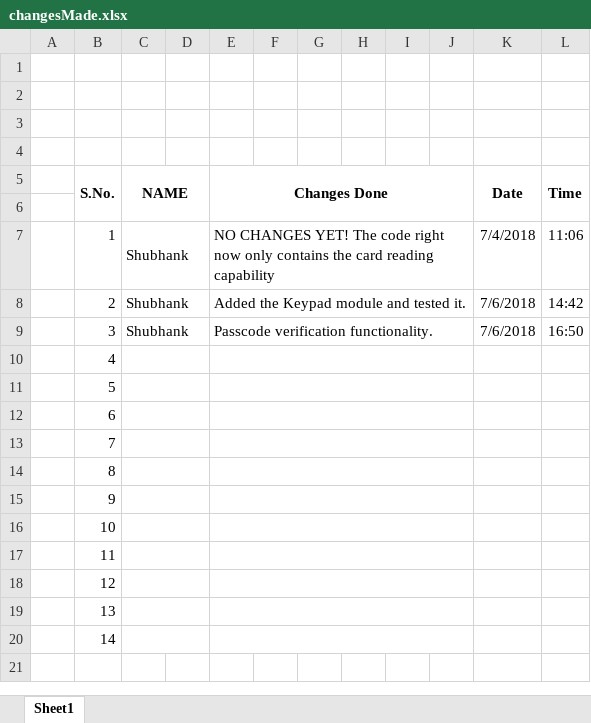
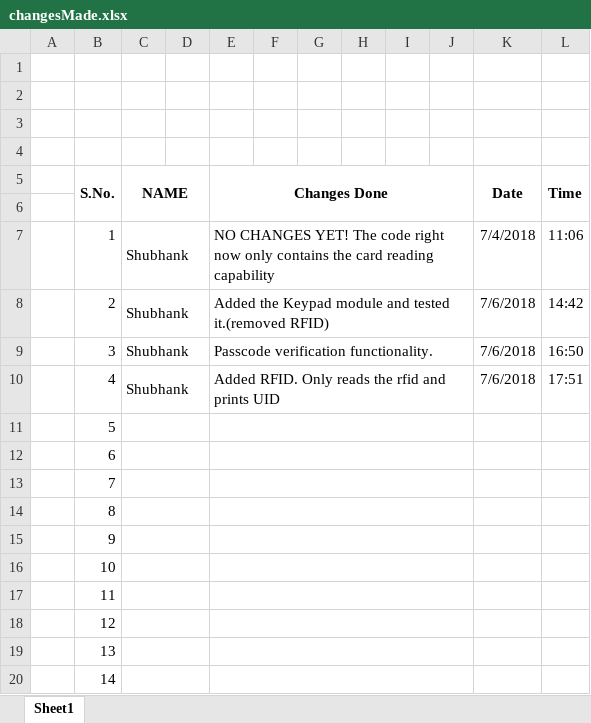
Before and after one commit to Shubhankt1/DoorLock, an Excel workbook: changesMade.xlsx, sheet Sheet1, drawn as a sheet; values as stored, in another font and other column widths than the file's, no borders; the diff names each change by its address in the sheet, - before the commit and + after, or states it on an @@ line.

Commit message:
updated changesMade
added one entry, modified 1 existing entry.

```diff
--- a/changesMade.xlsx (sheet Sheet1)
+++ b/changesMade.xlsx (sheet Sheet1)
-E8 (Changes Done): Added the Keypad module and tested it.
+E8 (Changes Done): Added the Keypad module and tested it.(removed RFID)
-C10 (NAME): (empty)
+C10 (NAME): Shubhank
-E10 (Changes Done): (empty)
+E10 (Changes Done): Added RFID. Only reads the rfid and prints UID
-K10 (Date): (empty)
+K10 (Date): 7/6/2018
-L10 (Time): (empty)
+L10 (Time): 17:51
```
